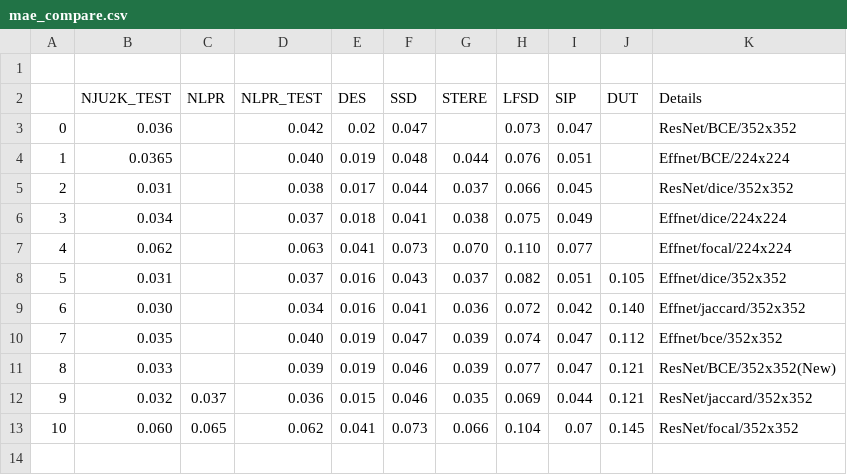
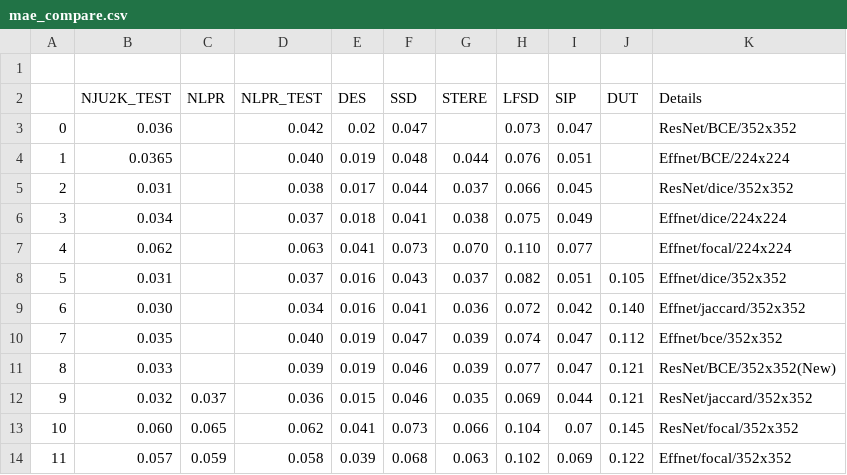
Before and after one commit to ArtamonovDen/rgbd-research, a CSV file: experiments/mae_compare.csv, drawn as a sheet.

```diff
--- a/experiments/mae_compare.csv
+++ b/experiments/mae_compare.csv
@@ -13 +13,2 @@
 10,0.060,0.065,0.062,0.041,0.073,0.066,0.104,0.07,0.145,ResNet/focal/352x352
+11,0.057,0.059,0.058,0.039,0.068,0.063,0.102,0.069,0.122,Effnet/focal/352x352
```
Also changed, not shown: experiments/f1_compare.csv.
